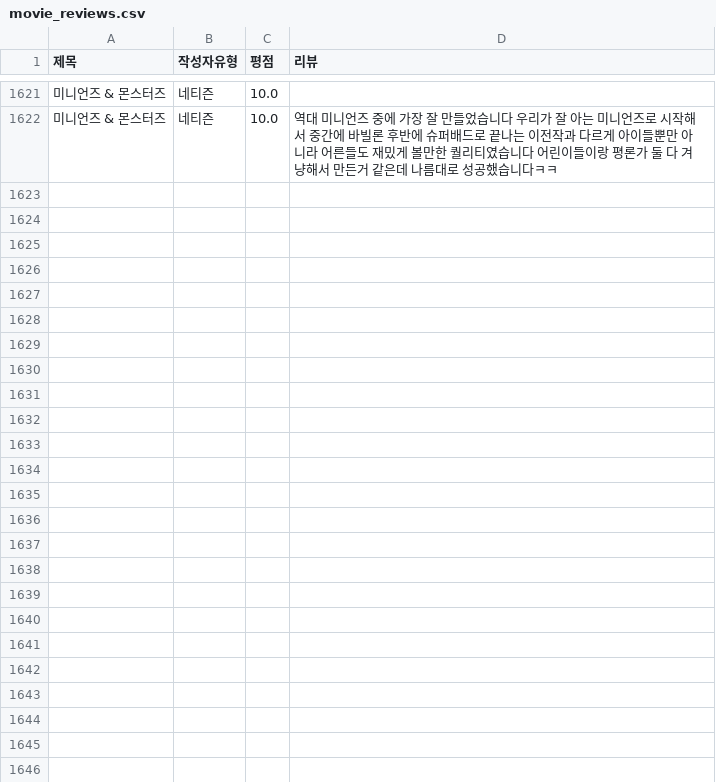
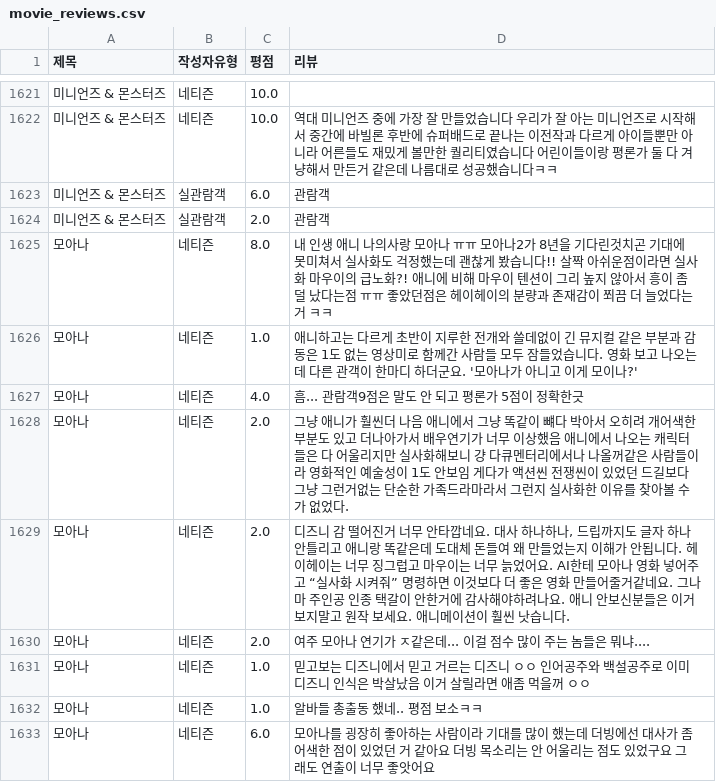
Before and after one commit to Sin-Yejun/movie-recommendation, a CSV file: src/db/movie_reviews.csv, drawn as a sheet; only a part is shown, gaps mark what is left out.

```diff
--- a/src/db/movie_reviews.csv
+++ b/src/db/movie_reviews.csv
@@ -1622 +1622,12 @@
 미니언즈 & 몬스터즈,네티즌,10.0,역대 미니언즈 중에 가장 잘 만들었습니다 우리가 잘 아는 미니언즈로 시작해서 중간에 바빌론 후반에 슈퍼배드로 끝나는 이전작과 다르게 아이들뿐만 아니라 어른들도 재밌게 볼만한 퀄리티였습니다 어린이들이랑 평론가 둘 다 겨냥해서 만든거 같은데 나름대로 성공했습니다ㅋㅋ
+미니언즈 & 몬스터즈,실관람객,6.0,관람객
+미니언즈 & 몬스터즈,실관람객,2.0,관람객
+모아나,네티즌,8.0,내 인생 애니 나의사랑 모아나 ㅠㅠ 모아나2가 8년을 기다린것치곤 기대에 못미쳐서 실사화도 걱정했는데 괜찮게 봤습니다!! 살짝 아쉬운점이라면 실사화 마우이의 급노화?! 애니에 비해 마우이 텐션이 그리 높지 않아서 흥이 좀 덜 났다는점 ㅠㅠ 좋았던점은 헤이헤이의 분량과 존재감이 쬐끔 더 늘었다는거 ㅋㅋ
+모아나,네티즌,1.0,애니하고는 다르게 초반이 지루한 전개와 쓸데없이 긴 뮤지컬 같은 부분과 감동은 1도 없는 영상미로 함께간 사람들 모두 잠들었습니다. 영화 보고 나오는데 다른 관객이 한마디 하더군요. '모아나가 아니고 이게 모이나?'
+모아나,네티즌,4.0,흠... 관람객9점은 말도 안 되고 평론가 5점이 정확한긋
+모아나,네티즌,2.0,그냥 애니가 훨씬더 나음 애니에서 그냥 똑같이 뺴다 박아서 오히려 개어색한부분도 있고 더나아가서 배우연기가 너무 이상했음 애니에서 나오는 캐릭터들은 다 어울리지만 실사화해보니 걍 다큐멘터리에서나 나올꺼같은 사람들이라 영화적인 예술성이 1도 안보임 게다가 액션씬 전쟁씬이 있었던 드길보다 그냥 그런거없는 단순한 가족드라마라서 그런지 실사화한 이유를 찾아볼 수 가 없었다.
+모아나,네티즌,2.0,"디즈니 감 떨어진거 너무 안타깝네요. 대사 하나하나, 드립까지도 글자 하나 안틀리고 애니랑 똑같은데 도대체 돈들여 왜 만들었는지 이해가 안됩니다. 헤이헤이는 너무 징그럽고 마우이는 너무 늙었어요. AI한테 모아나 영화 넣어주고 “실사화 시켜줘” 명령하면 이것보다 더 좋은 영화 만들어줄거같네요. 그나마 주인공 인종 택갈이 안한거에 감사해야하려나요. 애니 안보신분들은 이거보지말고 원작 보세요. 애니메이션이 훨씬 낫습니다."
+모아나,네티즌,2.0,여주 모아나 연기가 ㅈ같은데... 이걸 점수 많이 주는 놈들은 뭐냐....
+모아나,네티즌,1.0,믿고보는 디즈니에서 믿고 거르는 디즈니 ㅇㅇ 인어공주와 백설공주로 이미 디즈니 인식은 박살났음 이거 살릴라면 애좀 먹을꺼 ㅇㅇ
+모아나,네티즌,1.0,알바들 총출동 했네.. 평점 보소ㅋㅋ
+모아나,네티즌,6.0,모아나를 굉장히 좋아하는 사람이라 기대를 많이 했는데 더빙에선 대사가 좀 어색한 점이 있었던 거 같아요 더빙 목소리는 안 어울리는 점도 있었구요 그래도 연출이 너무 좋앗어요
```
Also changed, not shown: 3 other files.
